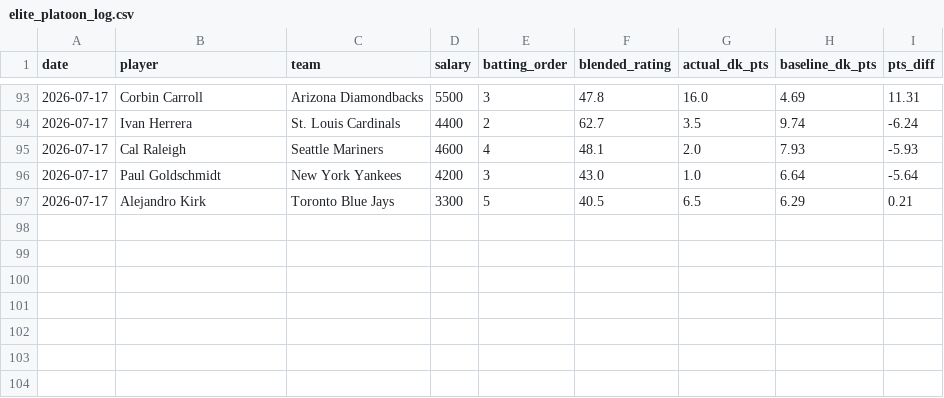
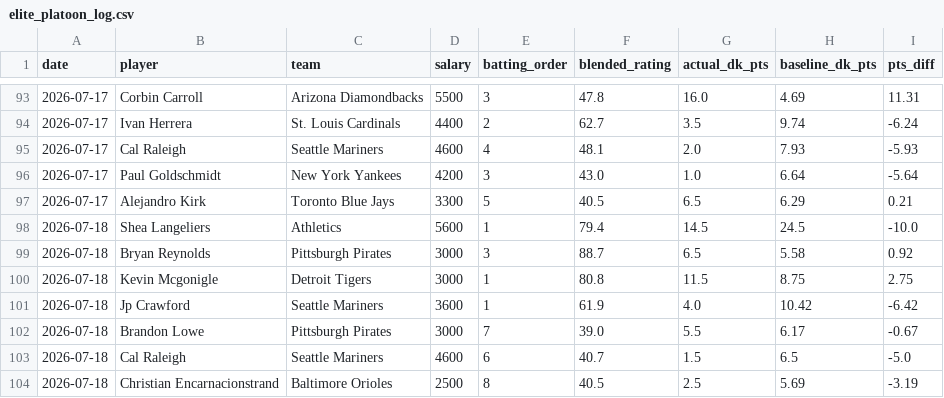
Before and after one commit to kklosowiak/MlbDFS, a CSV file: scratch/passive_tracker/signals/elite_platoon_log.csv, drawn as a sheet; only a part is shown, gaps mark what is left out.

```diff
--- a/scratch/passive_tracker/signals/elite_platoon_log.csv
+++ b/scratch/passive_tracker/signals/elite_platoon_log.csv
@@ -97 +97,8 @@ date,player,team,salary,batting_order,blended_rating,actual_dk_pts,baseline_dk_p
 2026-07-17,Alejandro Kirk,Toronto Blue Jays,3300,5,40.5,6.5,6.29,0.21
+2026-07-18,Shea Langeliers,Athletics,5600,1,79.4,14.5,24.5,-10.0
+2026-07-18,Bryan Reynolds,Pittsburgh Pirates,3000,3,88.7,6.5,5.58,0.92
+2026-07-18,Kevin Mcgonigle,Detroit Tigers,3000,1,80.8,11.5,8.75,2.75
+2026-07-18,Jp Crawford,Seattle Mariners,3600,1,61.9,4.0,10.42,-6.42
+2026-07-18,Brandon Lowe,Pittsburgh Pirates,3000,7,39.0,5.5,6.17,-0.67
+2026-07-18,Cal Raleigh,Seattle Mariners,4600,6,40.7,1.5,6.5,-5.0
+2026-07-18,Christian Encarnacionstrand,Baltimore Orioles,2500,8,40.5,2.5,5.69,-3.19
```
Also changed, not shown: scratch/passive_tracker/signals/anti_chalk_smash_log.csv, scratch/passive_tracker/signals/hot_msmi_log.csv, 17 other files.
